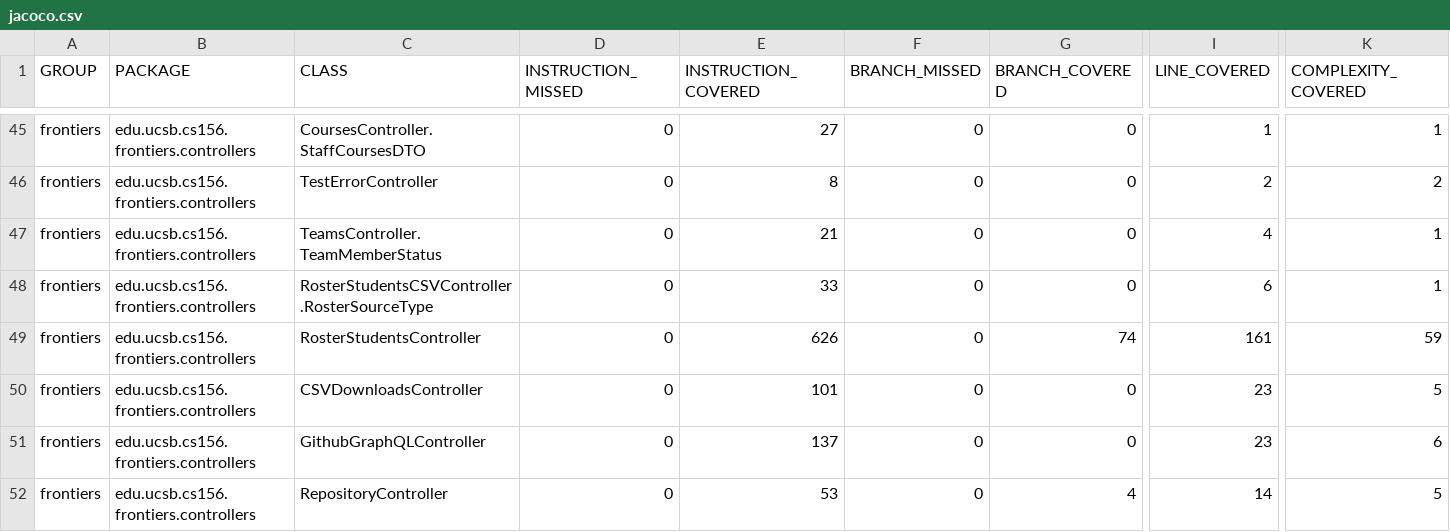
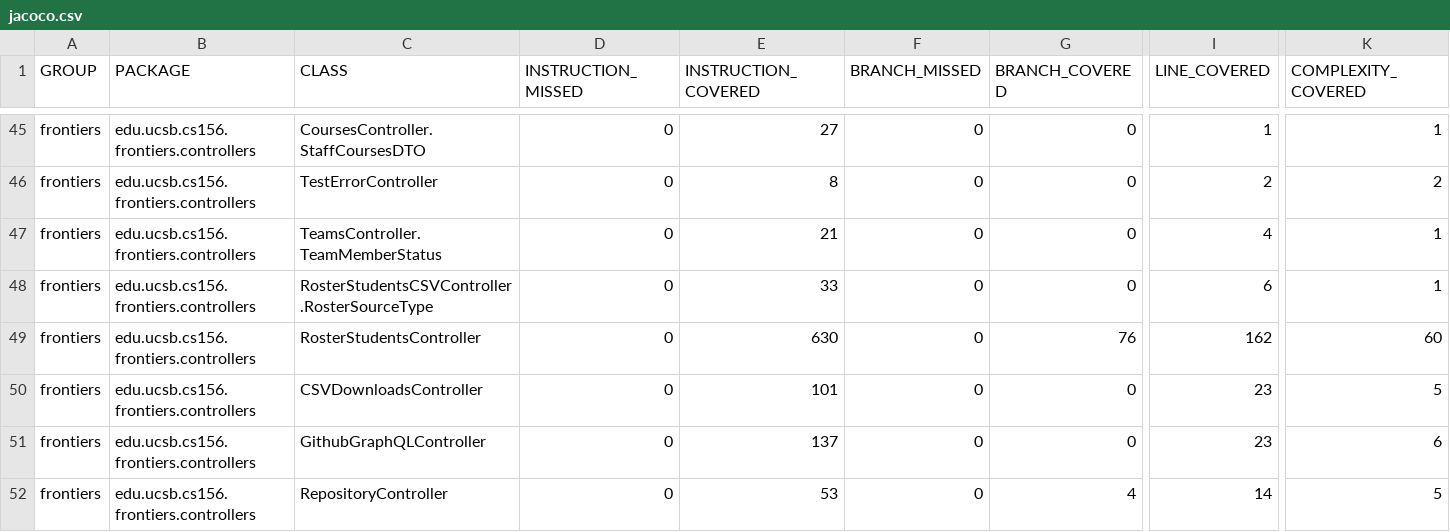
Before and after one commit to ucsb-cs156-f25/proj-frontiers-f25-12, a CSV file: jacoco/jacoco.csv, drawn as a sheet; only a part is shown, gaps mark what is left out; the diff names each change by its address in the sheet, - before the commit and + after, or states it on an @@ line.

```diff
--- a/jacoco/jacoco.csv
+++ b/jacoco/jacoco.csv
-E49 (INSTRUCTION_COVERED): 626
+E49 (INSTRUCTION_COVERED): 630
-G49 (BRANCH_COVERED): 74
+G49 (BRANCH_COVERED): 76
-I49 (LINE_COVERED): 161
+I49 (LINE_COVERED): 162
-K49 (COMPLEXITY_COVERED): 59
+K49 (COMPLEXITY_COVERED): 60
```
Also changed, not shown: 7 other files.
